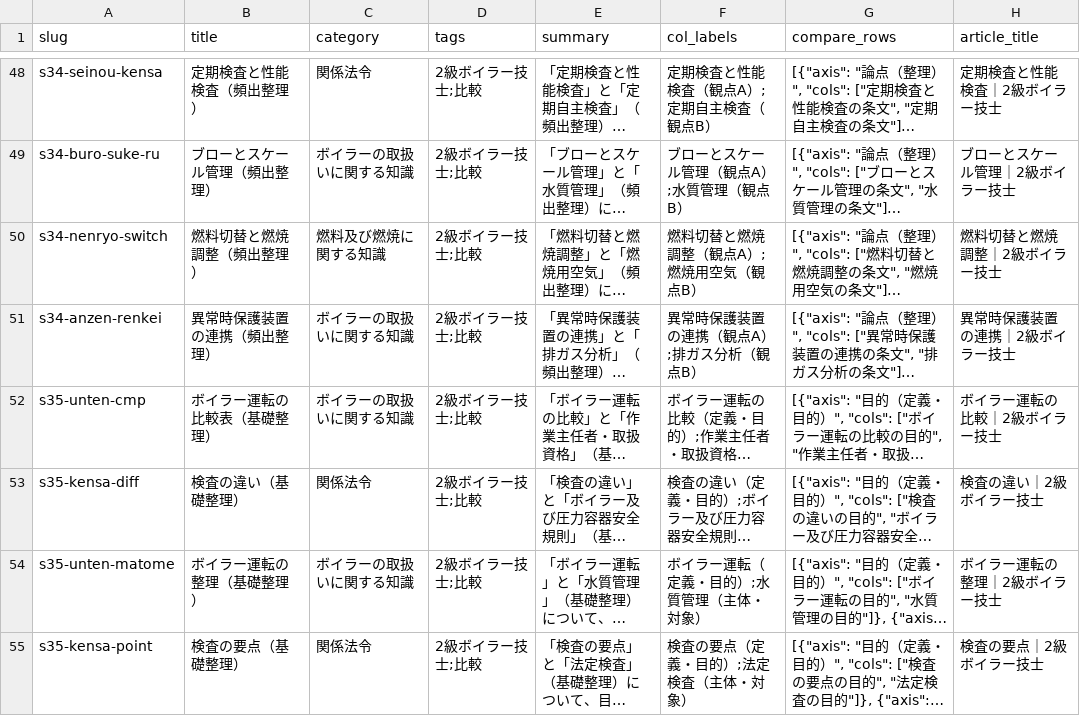
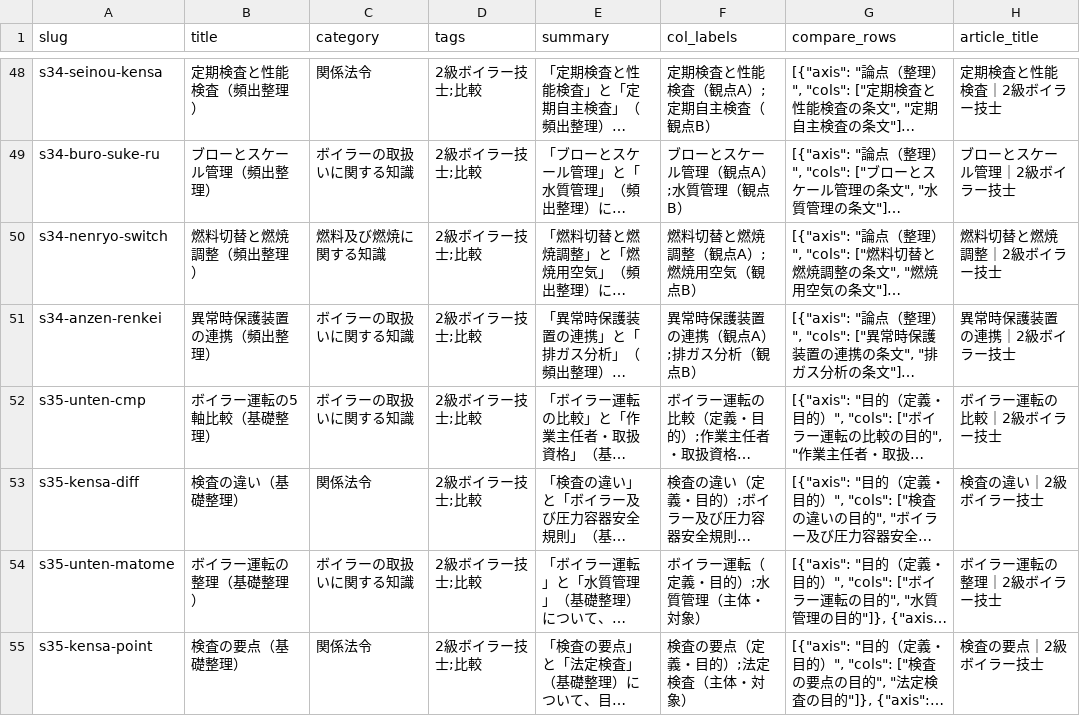
Before and after one commit to takkenshiken2026-sudo/boiler-master, a CSV file: data/comparisons.csv, drawn as a sheet; only a part is shown, gaps mark what is left out; long unchanged cells end in …; the diff covers the shown part only; the diff names each change by its address in the sheet, - before the commit and + after, or states it on an @@ line.

```diff
--- a/data/comparisons.csv
+++ b/data/comparisons.csv
-B52 (title): ボイラー運転の比較表（基礎整理）
+B52 (title): ボイラー運転の5軸比較（基礎整理）
```
Also changed, not shown: 26 edited cells elsewhere in this file, data/mistakes.csv, reports/hub_audit/audit_thin_body.csv, 35 other files.
